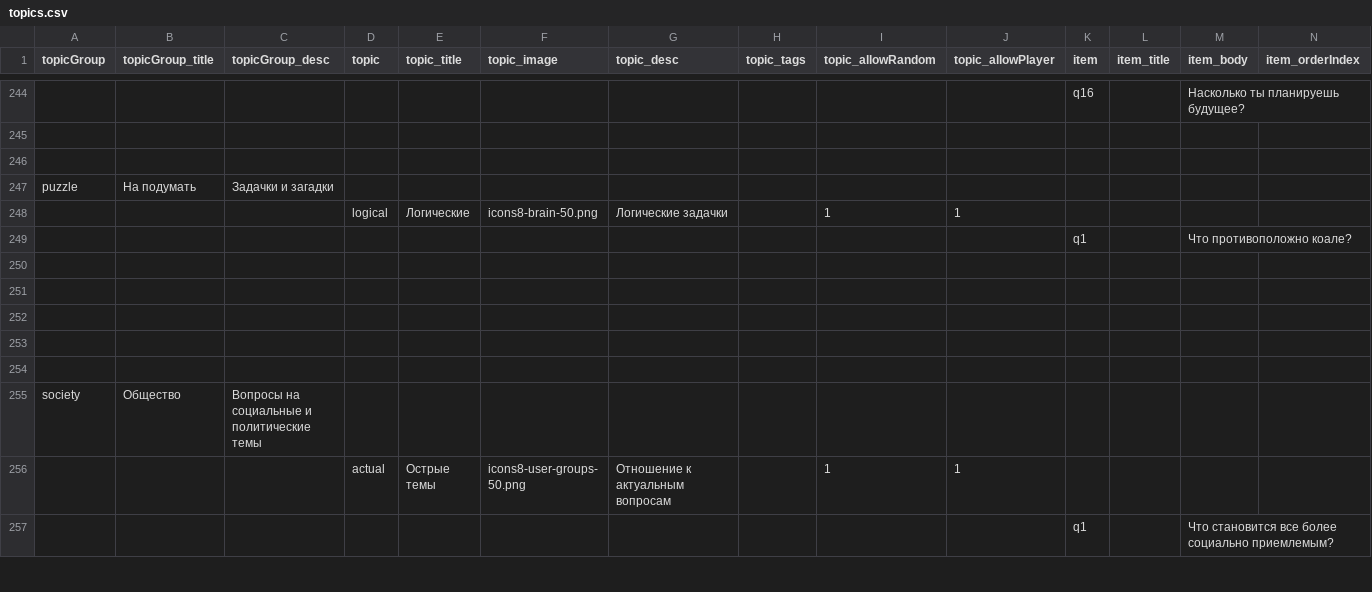
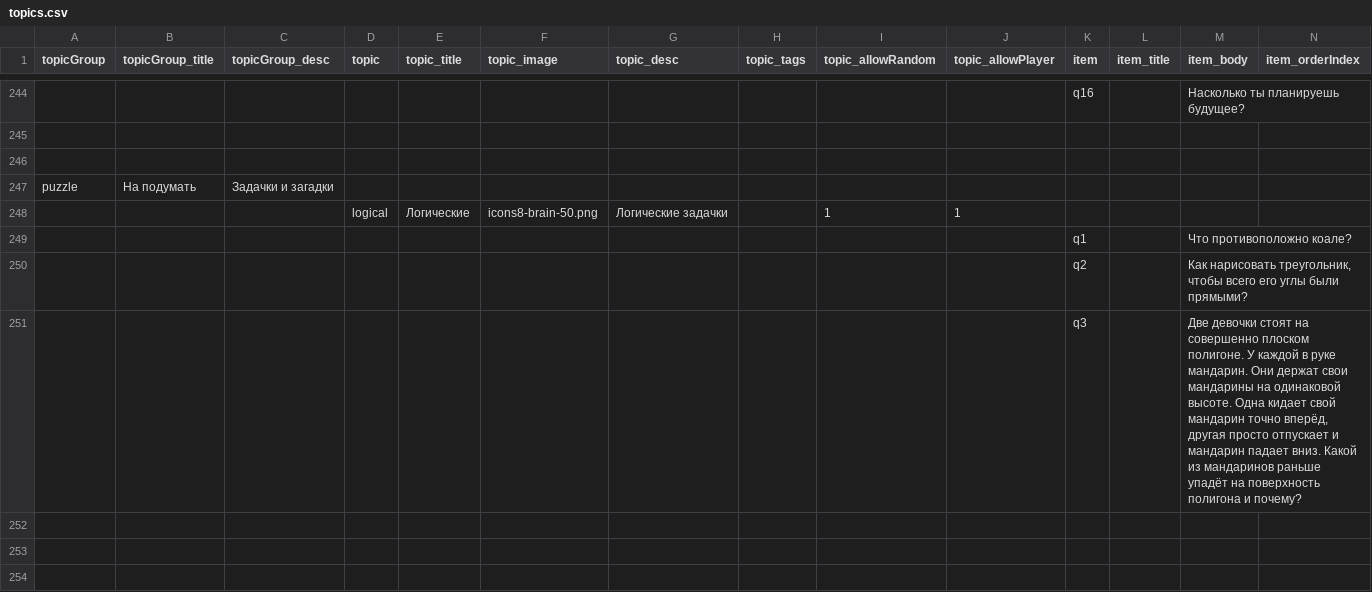
Before and after one commit to DanielTitkov/date_topics, a CSV file: data/topics.csv, drawn as a sheet; only a part is shown, gaps mark what is left out; the shorter side is filled out with more unchanged rows; rows hold the shown columns only; the diff names each change by its address in the sheet, - before the commit and + after, or states it on an @@ line.

```diff
--- a/data/topics.csv
+++ b/data/topics.csv
-row 250: (empty)
+row 250:  |  |  |  |  |  |  |  |  |  | q2 |  | Как нарисовать треугольник, чтобы всего его углы были прямыми?
-row 251: (empty)
+row 251:  |  |  |  |  |  |  |  |  |  | q3 |  | Две девочки стоят на совершенно плоском полигоне. У каждой в руке мандарин. Они держат свои мандарины на одинаковой высоте. Одна кидает свой мандарин точно вперёд, другая просто отпускает и мандарин падает вниз. Какой из мандаринов раньше упадёт на поверхность полигона и почему?
```
Also changed, not shown: 2 other files.
